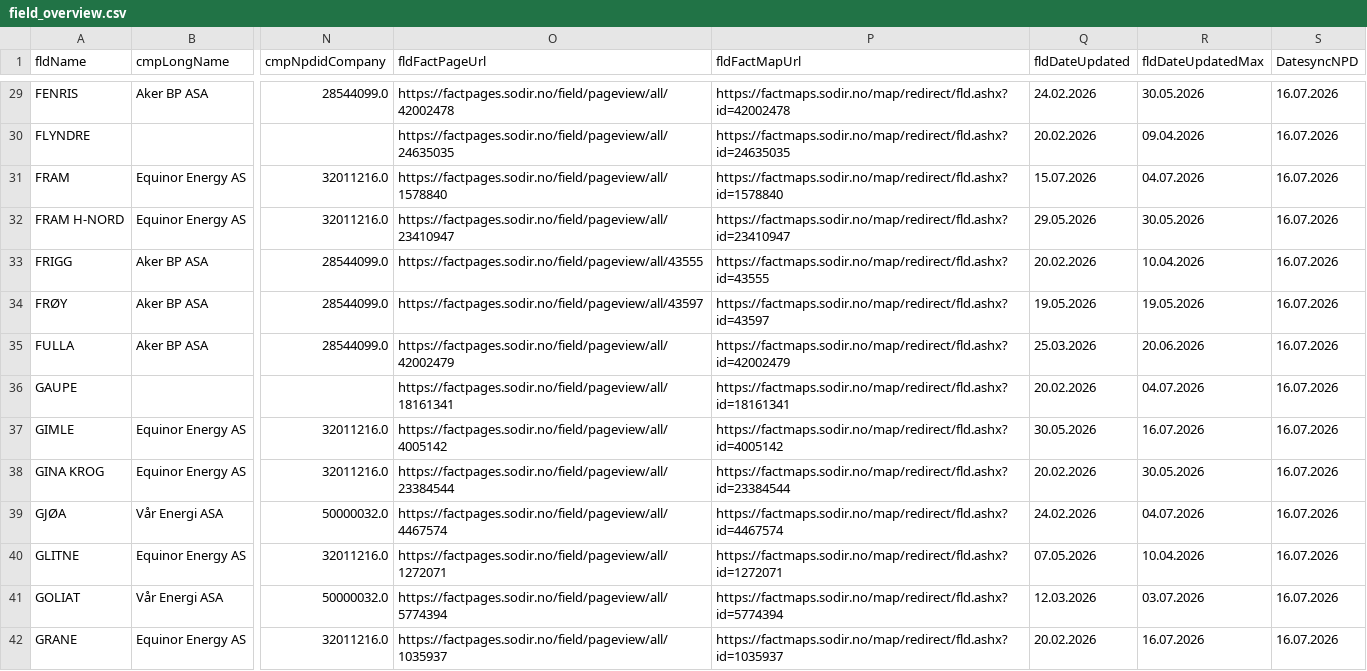
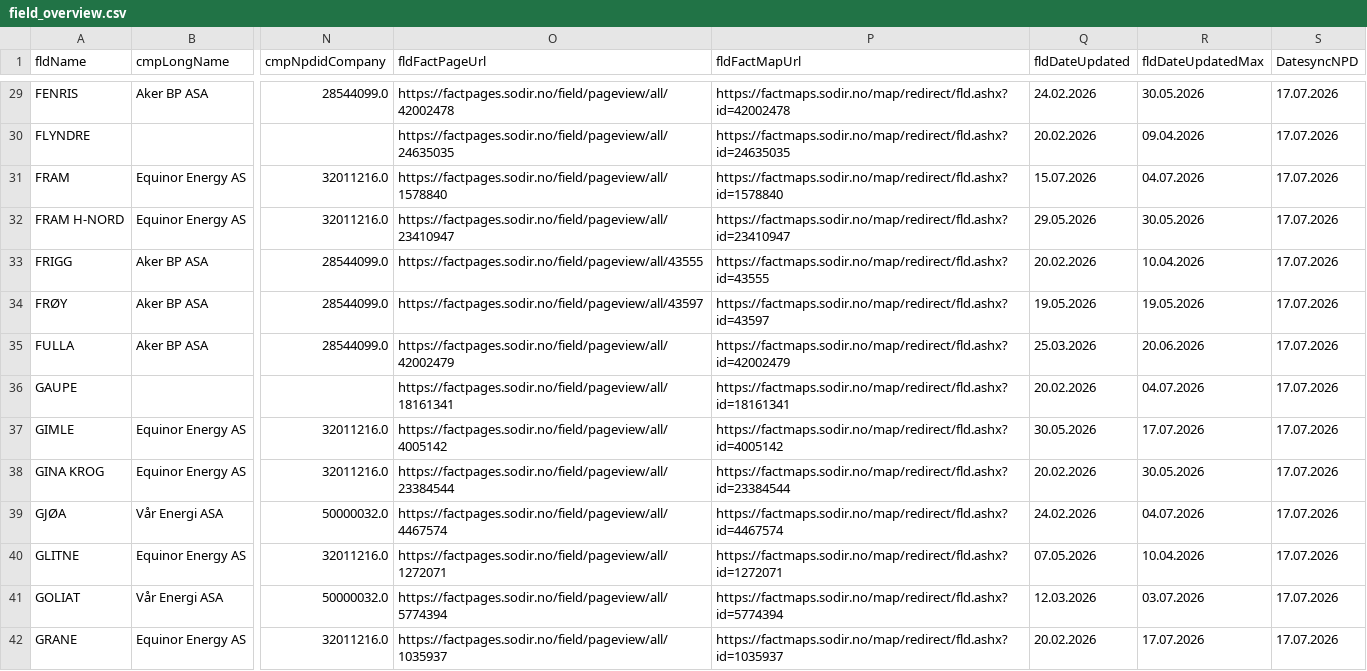
Before and after one commit to cssr-tools/SubCSeT, a CSV file: data/NOD/field_overview.csv, drawn as a sheet; only a part is shown, gaps mark what is left out; the diff covers the shown part only; the diff names each change by its address in the sheet, - before the commit and + after, or states it on an @@ line.

```diff
--- a/data/NOD/field_overview.csv
+++ b/data/NOD/field_overview.csv
-S29:S42 (DatesyncNPD): 16.07.2026
+S29:S42 (DatesyncNPD): 17.07.2026
-R37 (fldDateUpdatedMax): 16.07.2026
+R37 (fldDateUpdatedMax): 17.07.2026
-R42 (fldDateUpdatedMax): 16.07.2026
+R42 (fldDateUpdatedMax): 17.07.2026
```
Also changed, not shown: 170 edited cells elsewhere in this file, data/NOD/field_description.csv, data/NOD/formations.csv, 5 other files.
